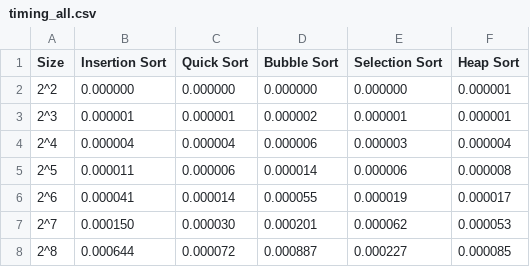
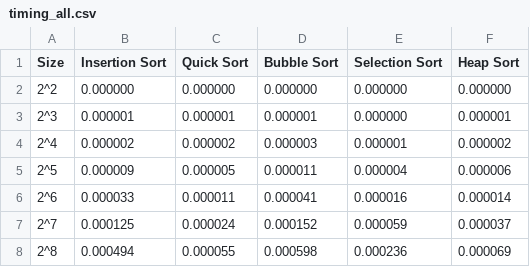
Before and after one commit to AngieC96/Algorithmic_Design, a CSV file: Homeworks/times/timing_all.csv, drawn as a sheet; only a part is shown; the diff covers the shown part only.

```diff
--- a/Homeworks/times/timing_all.csv
+++ b/Homeworks/times/timing_all.csv
@@ -2,7 +2,7 @@ Size	Insertion Sort	Quick Sort	Bubble Sort	Selection Sort	Heap Sort
-2^2	0.000000	0.000000	0.000000	0.000000	0.000001
-2^3	0.000001	0.000001	0.000002	0.000001	0.000001
-2^4	0.000004	0.000004	0.000006	0.000003	0.000004
-2^5	0.000011	0.000006	0.000014	0.000006	0.000008
-2^6	0.000041	0.000014	0.000055	0.000019	0.000017
-2^7	0.000150	0.000030	0.000201	0.000062	0.000053
-2^8	0.000644	0.000072	0.000887	0.000227	0.000085
+2^2	0.000000	0.000000	0.000000	0.000000	0.000000
+2^3	0.000001	0.000001	0.000001	0.000000	0.000001
+2^4	0.000002	0.000002	0.000003	0.000001	0.000002
+2^5	0.000009	0.000005	0.000011	0.000004	0.000006
+2^6	0.000033	0.000011	0.000041	0.000016	0.000014
+2^7	0.000125	0.000024	0.000152	0.000059	0.000037
+2^8	0.000494	0.000055	0.000598	0.000236	0.000069
```
Also changed, not shown: 5 added rows and 25 edited cells elsewhere in this file, Homeworks/times/timing_insertion_sort.csv, Homeworks/times/timing_quick_sort.csv, 27 other files.
